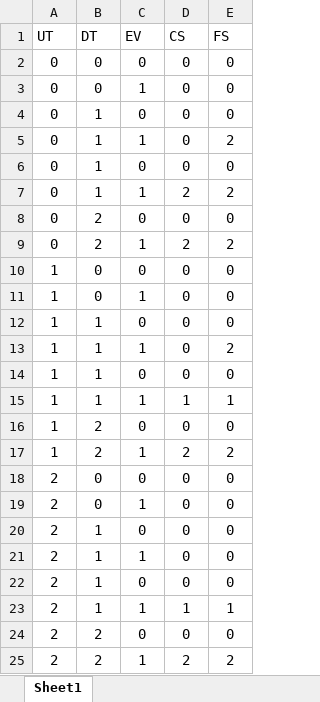
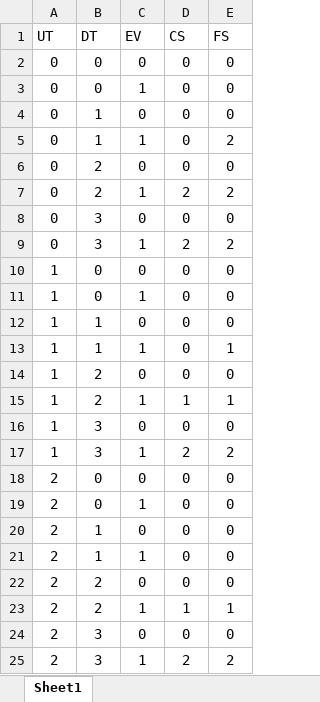
Before and after one commit to OmarMo7/FLC---Air-Conditioner-System, an Excel workbook: BaseRules.xlsx, sheet Sheet1, drawn as a sheet; values as stored, in another font and other column widths than the file's, no borders; removed rows and columns are numbered as before the commit, all else as after; the diff names each change by its address in the sheet, - before the commit and + after, or states it on an @@ line.

```diff
--- a/BaseRules.xlsx (sheet Sheet1)
+++ b/BaseRules.xlsx (sheet Sheet1)
-row 6: 0 | 1 | 0 | 0 | 0
-row 7: 0 | 1 | 1 | 2 | 2
+row 8: 0 | 3 | 0 | 0 | 0
+row 9: 0 | 3 | 1 | 2 | 2
-E13 (FS): 2
+E13 (FS): 1
-row 14: 1 | 1 | 0 | 0 | 0
-row 15: 1 | 1 | 1 | 1 | 1
+row 15: 1 | 2 | 1 | 1 | 1
+row 16: 1 | 3 | 0 | 0 | 0
-B17 (DT): 2
+B17 (DT): 3
-row 22: 2 | 1 | 0 | 0 | 0
-row 23: 2 | 1 | 1 | 1 | 1
+row 23: 2 | 2 | 1 | 1 | 1
+row 24: 2 | 3 | 0 | 0 | 0
-B25 (DT): 2
+B25 (DT): 3
```
Also changed, not shown: 1 other file.
